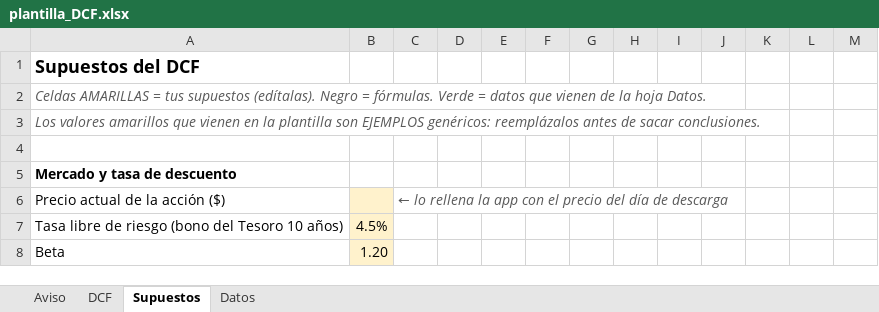
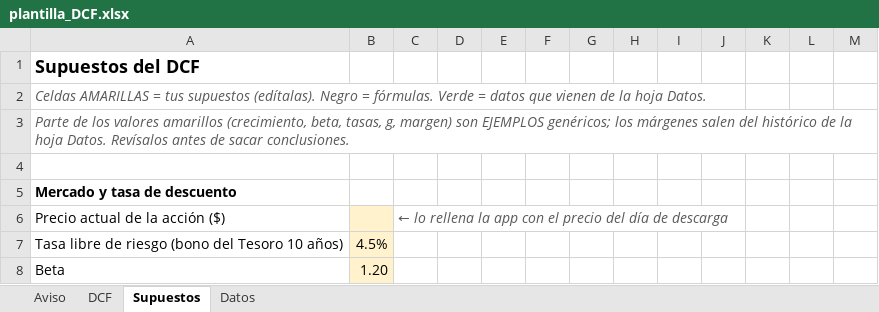
Before and after one commit to andresf-rodriguez/Finance_DCF_Dashboard, an Excel workbook: plantilla_DCF.xlsx, sheet Supuestos, drawn as a sheet; only a part is shown; values as stored, in another font and other column widths than the file's, no borders; the diff names each change by its address in the sheet, - before the commit and + after, or states it on an @@ line.

Commit message:
Corregir avisos: distinguir supuestos derivados del historico de los genericos

```diff
--- a/plantilla_DCF.xlsx (sheet Supuestos)
+++ b/plantilla_DCF.xlsx (sheet Supuestos)
-A3: Los valores amarillos que vienen en la plantilla son EJEMPLOS genéricos: reemplázalos antes de…
+A3: Parte de los valores amarillos (crecimiento, beta, tasas, g, margen) son EJEMPLOS genéricos; los márgenes salen del histórico de la hoja Datos. Revísalos antes de…
```
Also changed, not shown: sheet Aviso, 1 other file.
